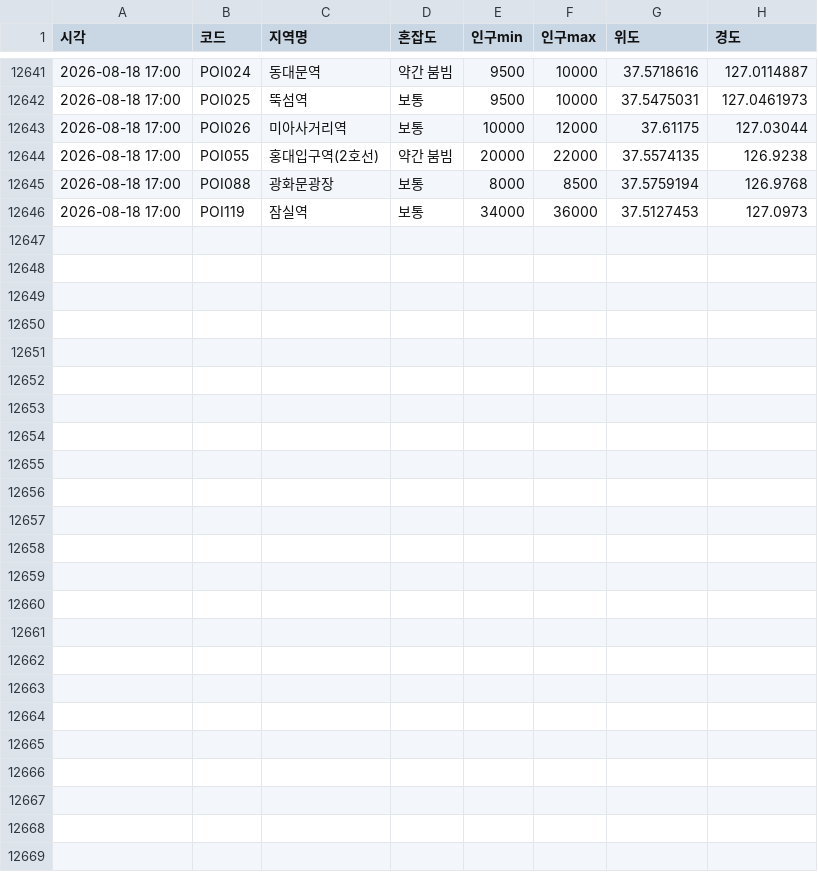
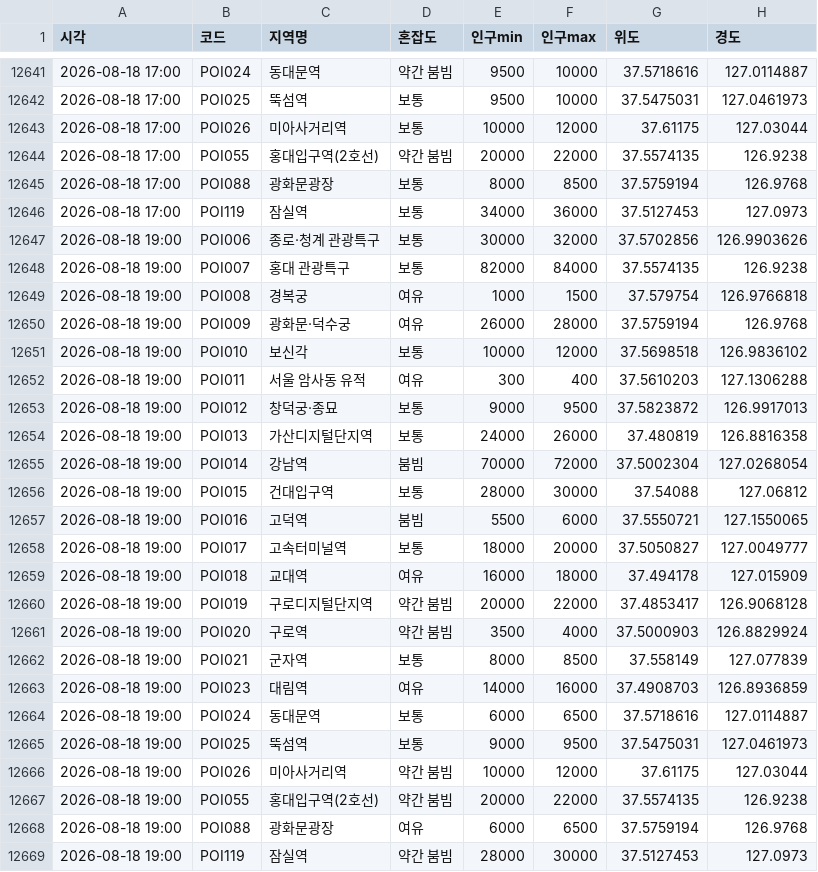
Before and after one commit to greatsong/modudata, a CSV file: data/seoul_congestion_log.csv, drawn as a sheet; only a part is shown, gaps mark what is left out.

```diff
--- a/data/seoul_congestion_log.csv
+++ b/data/seoul_congestion_log.csv
@@ -12646 +12646,24 @@
 2026-08-18 17:00,POI119,잠실역,보통,34000,36000,37.5127453,127.0973
+2026-08-18 19:00,POI006,종로·청계 관광특구,보통,30000,32000,37.5702856,126.9903626
+2026-08-18 19:00,POI007,홍대 관광특구,보통,82000,84000,37.5574135,126.9238
+2026-08-18 19:00,POI008,경복궁,여유,1000,1500,37.579754,126.9766818
+2026-08-18 19:00,POI009,광화문·덕수궁,여유,26000,28000,37.5759194,126.9768
+2026-08-18 19:00,POI010,보신각,보통,10000,12000,37.5698518,126.9836102
+2026-08-18 19:00,POI011,서울 암사동 유적,여유,300,400,37.5610203,127.1306288
+2026-08-18 19:00,POI012,창덕궁·종묘,보통,9000,9500,37.5823872,126.9917013
+2026-08-18 19:00,POI013,가산디지털단지역,보통,24000,26000,37.480819,126.8816358
+2026-08-18 19:00,POI014,강남역,붐빔,70000,72000,37.5002304,127.0268054
+2026-08-18 19:00,POI015,건대입구역,보통,28000,30000,37.54088,127.06812
+2026-08-18 19:00,POI016,고덕역,붐빔,5500,6000,37.5550721,127.1550065
+2026-08-18 19:00,POI017,고속터미널역,보통,18000,20000,37.5050827,127.0049777
+2026-08-18 19:00,POI018,교대역,여유,16000,18000,37.494178,127.015909
+2026-08-18 19:00,POI019,구로디지털단지역,약간 붐빔,20000,22000,37.4853417,126.9068128
+2026-08-18 19:00,POI020,구로역,약간 붐빔,3500,4000,37.5000903,126.8829924
+2026-08-18 19:00,POI021,군자역,보통,8000,8500,37.558149,127.077839
+2026-08-18 19:00,POI023,대림역,여유,14000,16000,37.4908703,126.8936859
+2026-08-18 19:00,POI024,동대문역,보통,6000,6500,37.5718616,127.0114887
+2026-08-18 19:00,POI025,뚝섬역,보통,9000,9500,37.5475031,127.0461973
+2026-08-18 19:00,POI026,미아사거리역,약간 붐빔,10000,12000,37.61175,127.03044
+2026-08-18 19:00,POI055,홍대입구역(2호선),약간 붐빔,20000,22000,37.5574135,126.9238
+2026-08-18 19:00,POI088,광화문광장,여유,6000,6500,37.5759194,126.9768
+2026-08-18 19:00,POI119,잠실역,약간 붐빔,28000,30000,37.5127453,127.0973
```
